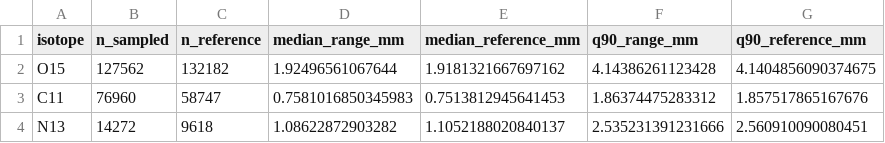
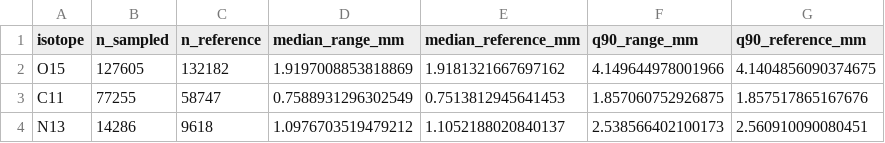
Before and after one commit to jjgomezcadenas/ptcryspg4, a CSV file: docs/generated/sampling_xsections/positron_ranges.csv, drawn as a sheet.

```diff
--- a/docs/generated/sampling_xsections/positron_ranges.csv
+++ b/docs/generated/sampling_xsections/positron_ranges.csv
@@ -1,4 +1,4 @@
 isotope,n_sampled,n_reference,median_range_mm,median_reference_mm,q90_range_mm,q90_reference_mm
-O15,127562,132182,1.92496561067644,1.9181321667697162,4.14386261123428,4.1404856090374675
-C11,76960,58747,0.7581016850345983,0.7513812945641453,1.86374475283312,1.857517865167676
-N13,14272,9618,1.08622872903282,1.1052188020840137,2.535231391231666,2.560910090080451
+O15,127605,132182,1.9197008853818869,1.9181321667697162,4.149644978001966,4.1404856090374675
+C11,77255,58747,0.7588931296302549,0.7513812945641453,1.857060752926875,1.857517865167676
+N13,14286,9618,1.0976703519479212,1.1052188020840137,2.538566402100173,2.560910090080451
```
Also changed, not shown: docs/generated/sampling_xsections/sampling_summary.csv, 16 other files.
